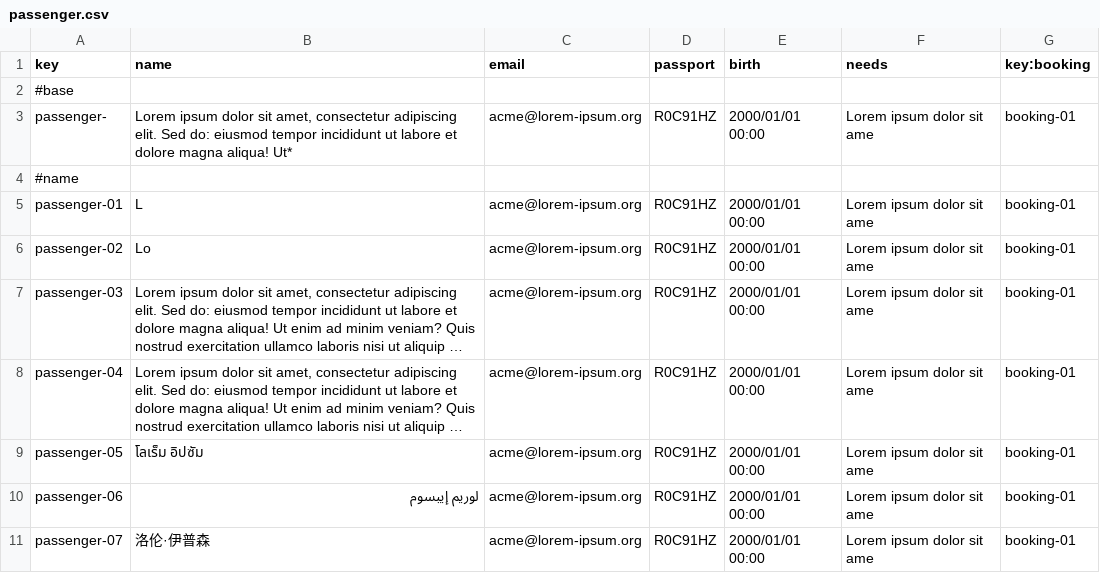
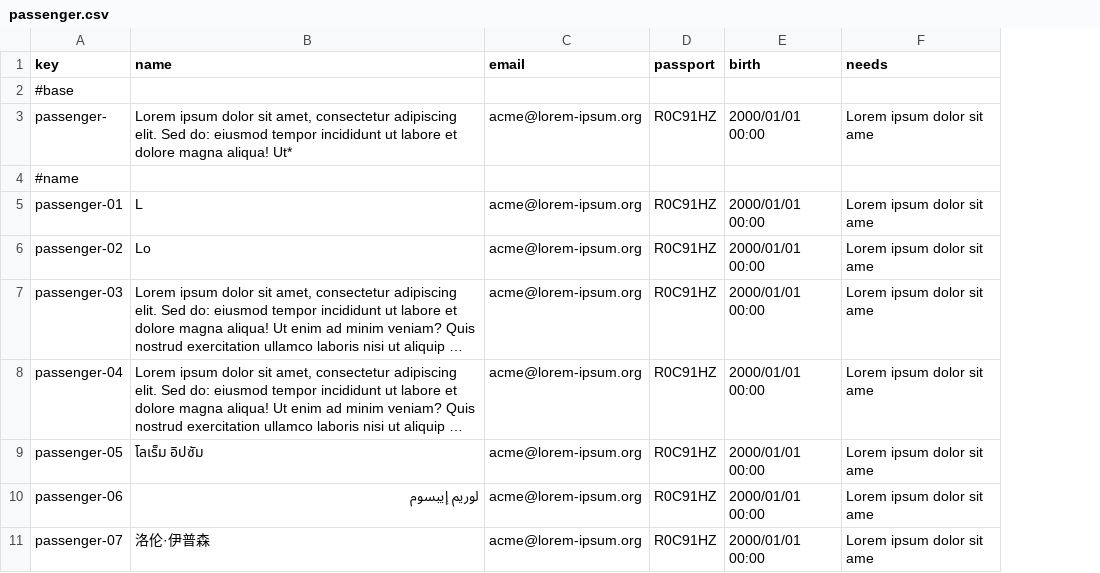
Before and after one commit to DP2-C1-063/Acme-ANS-D04, a CSV file: src/main/resources/WEB-INF/data/sample/passenger.csv, drawn as a sheet; only a part is shown; long unchanged cells end in …; the diff names each change by its address in the sheet, - before the commit and + after, or states it on an @@ line.

```diff
--- a/src/main/resources/WEB-INF/data/sample/passenger.csv
+++ b/src/main/resources/WEB-INF/data/sample/passenger.csv
-column G (key:booking), rows 3-11: booking-01 |  | booking-01 | booking-01 | booking-01 | booking-01 | booking-01 | booking-01 | booking-01
```
Also changed, not shown: src/main/resources/WEB-INF/data/sample/booking.csv, src/main/resources/WEB-INF/data/sample/customer.csv, 6 other files.
